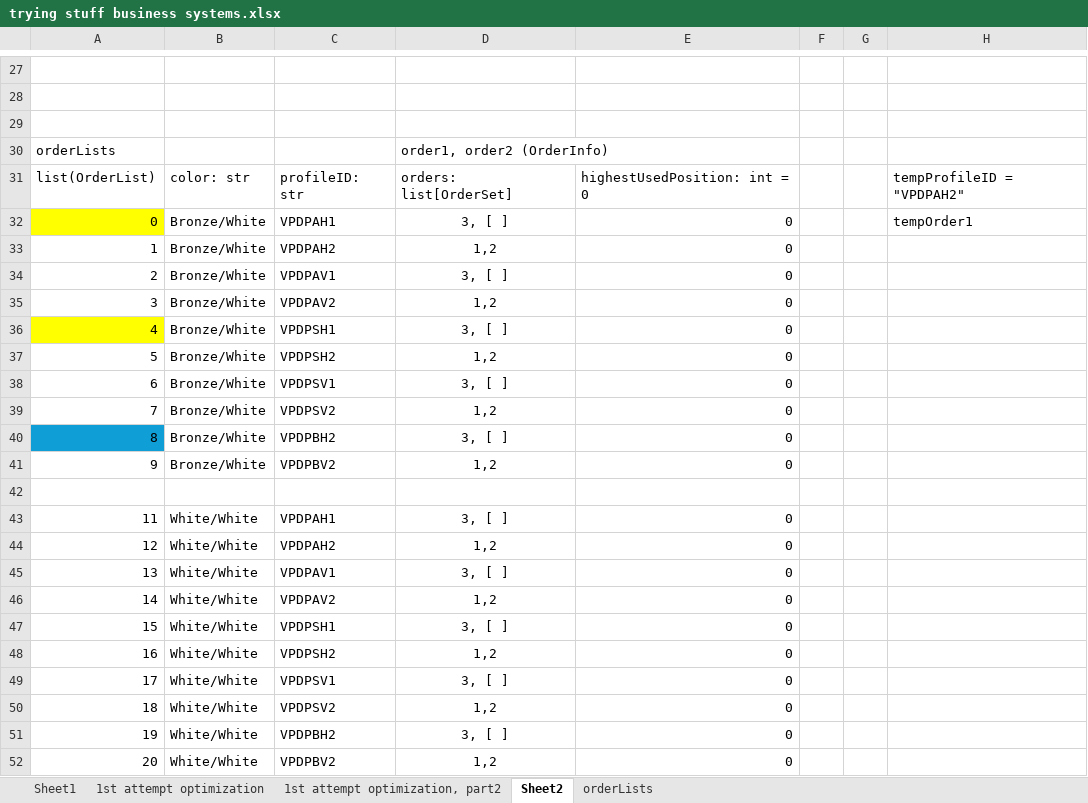
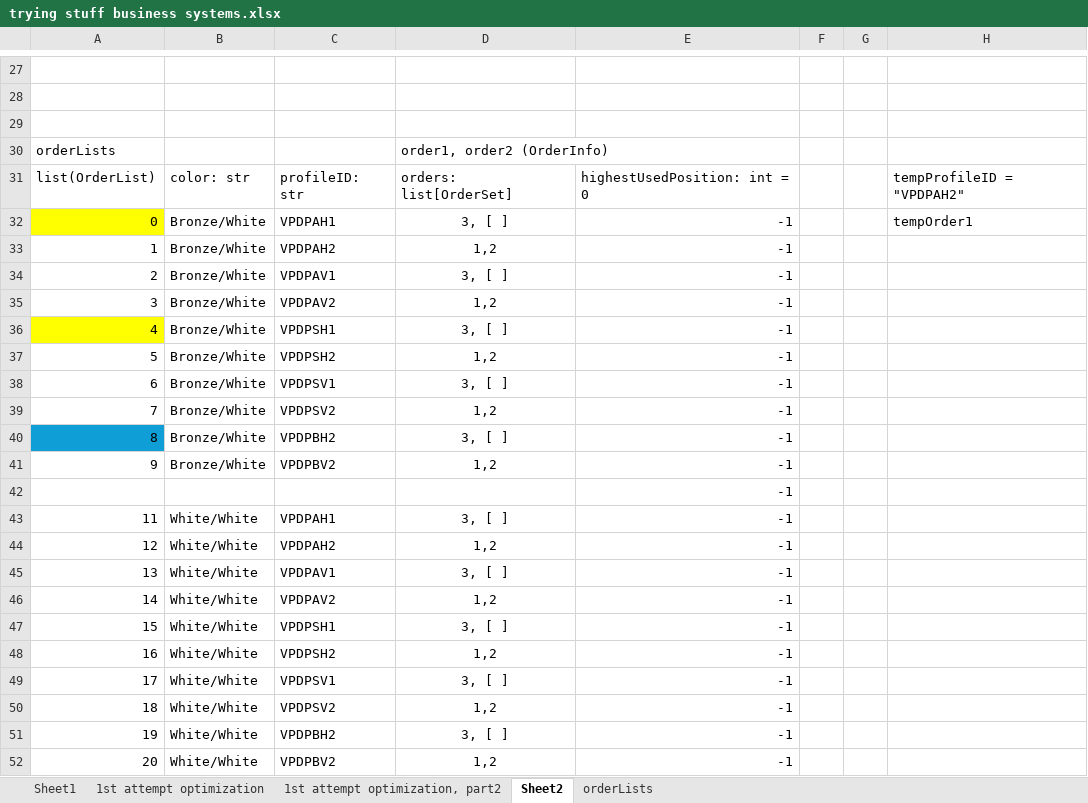
Before and after one commit to jwa2565/VPD-PO-download-generator, an Excel workbook: VPD PO download generator/trying stuff business systems.xlsx, sheet Sheet2, drawn as a sheet; only a part is shown, gaps mark what is left out; values as stored, in another font and other column widths than the file's, no borders; the diff names each change by its address in the sheet, - before the commit and + after, or states it on an @@ line.

```diff
--- a/VPD PO download generator/trying stuff business systems.xlsx (sheet Sheet2)
+++ b/VPD PO download generator/trying stuff business systems.xlsx (sheet Sheet2)
-E32:E41: 0
+E32:E41: -1
-E42: (empty)
+E42: -1
-E43:E52: 0
+E43:E52: -1
```
Also changed, not shown: VPD PO download generator/VPD PO Download Spreadsheet V0.1.xlsx, 1 other file.
